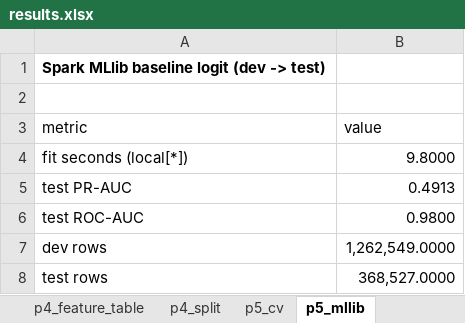
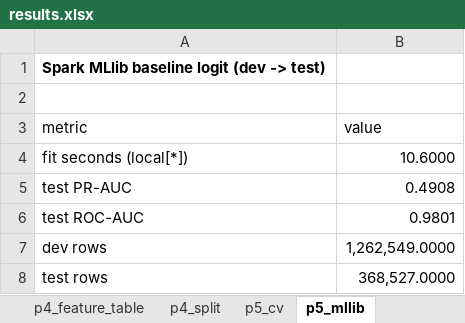
Before and after one commit to huyduong231005-ui/bft65b-bank-failure-ews, an Excel workbook: outputs/results.xlsx, sheet p5_mllib, drawn as a sheet; values as stored, in another font and other column widths than the file's, no borders; table styles not drawn; the diff names each change by its address in the sheet, - before the commit and + after, or states it on an @@ line.

Commit message:
fix: dev-only loss-given-failure, exact alarm threshold for predict.py, refresh MLlib output
loss_given_failure now uses development-period failures only (1984-2008, not the 2009 gap); it is used for interpretation only, all thresholds and test metrics are unchanged (verified identical). p5 writes the exact base-case threshold to outputs/p5_threshold.json and predict.py reads it instead of the rounded table; predict.py retrains its cached model when the feature table is newer. p5_mllib rerun on the deterministic feature table. Logs written as UTF-8.

```diff
--- a/outputs/results.xlsx (sheet p5_mllib)
+++ b/outputs/results.xlsx (sheet p5_mllib)
-B4 (value): 9.8000
+B4 (value): 10.6000
-B5 (value): 0.4913
+B5 (value): 0.4908
-B6 (value): 0.9800
+B6 (value): 0.9801
```
Also changed, not shown: sheet p5_mllib_2, sheet p5_test_once, sheet p5_threshold_dev, 7 other files.
